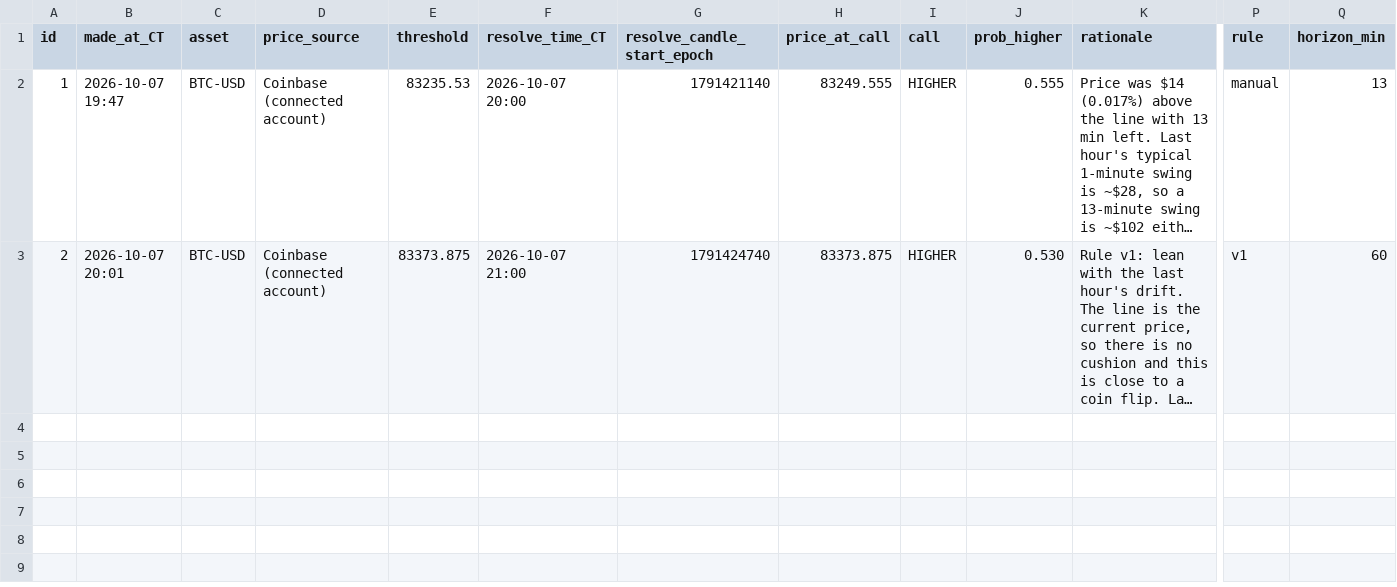
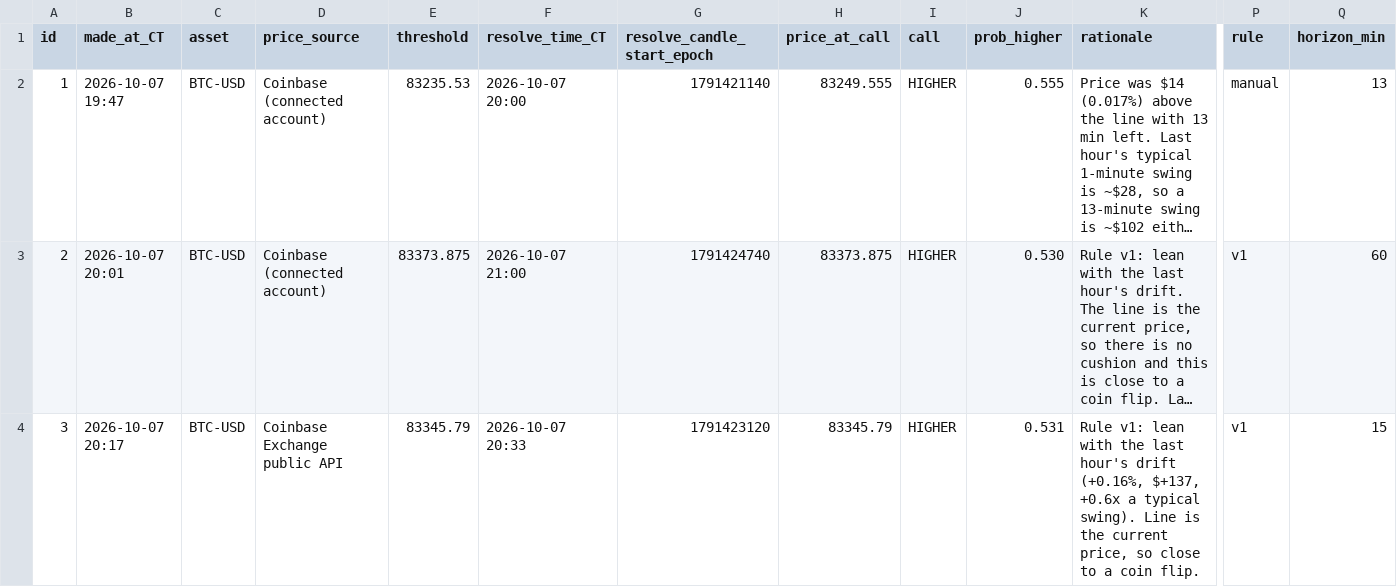
Before and after one commit to neno101/btc-calls, a CSV file: predictions.csv, drawn as a sheet; only a part is shown, gaps mark what is left out; long unchanged cells end in …; rows hold the shown columns only; the diff names each change by its address in the sheet, - before the commit and + after, or states it on an @@ line.

Commit message:
calls 2026-10-08T01:17:22Z

```diff
--- a/predictions.csv
+++ b/predictions.csv
+row 4: 3 | 2026-10-07 20:17 | BTC-USD | Coinbase Exchange public API | 83345.79 | 2026-10-07 20:33 | 1791423120 | 83345.79 | HIGHER | 0.531 | Rule v1: lean with the last hour's drift (+0.16%, $+137, +0.6x a typical swing). Line is the current price, so close to a coin flip. | v1 | 15
```
Also changed, not shown: 2 other files.
